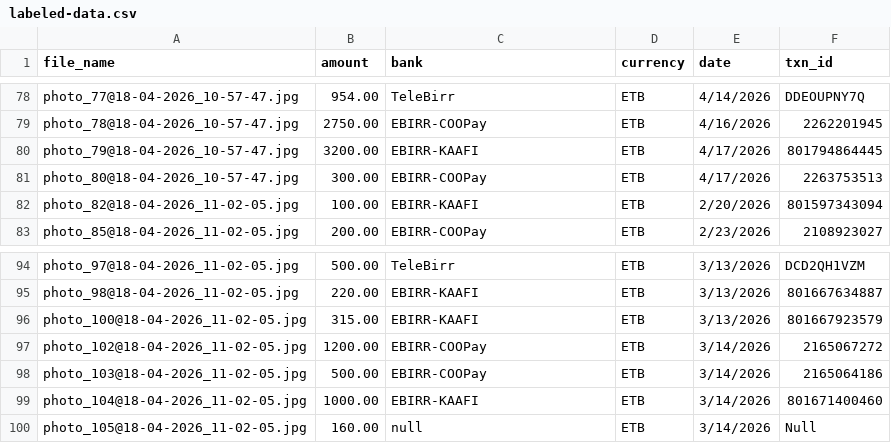
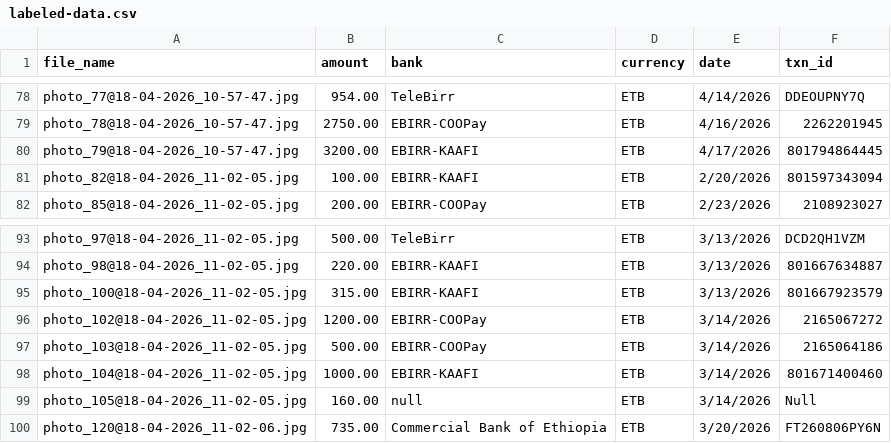
Before and after one commit to abenezer-ayalneh/birr-track, a CSV file: documents/labeled-data.csv, drawn as a sheet; only a part is shown, gaps mark what is left out; removed rows and columns are numbered as before the commit, all else as after; the diff names each change by its address in the sheet, - before the commit and + after, or states it on an @@ line.

```diff
--- a/documents/labeled-data.csv
+++ b/documents/labeled-data.csv
-row 81: photo_80@18-04-2026_10-57-47.jpg | 300.00 | EBIRR-COOPay | ETB | 4/17/2026 | 2263753513
+row 100: photo_120@18-04-2026_11-02-06.jpg | 735.00 | Commercial Bank of Ethiopia | ETB | 3/20/2026 | FT260806PY6N
```
Also changed, not shown: 3 other files.
